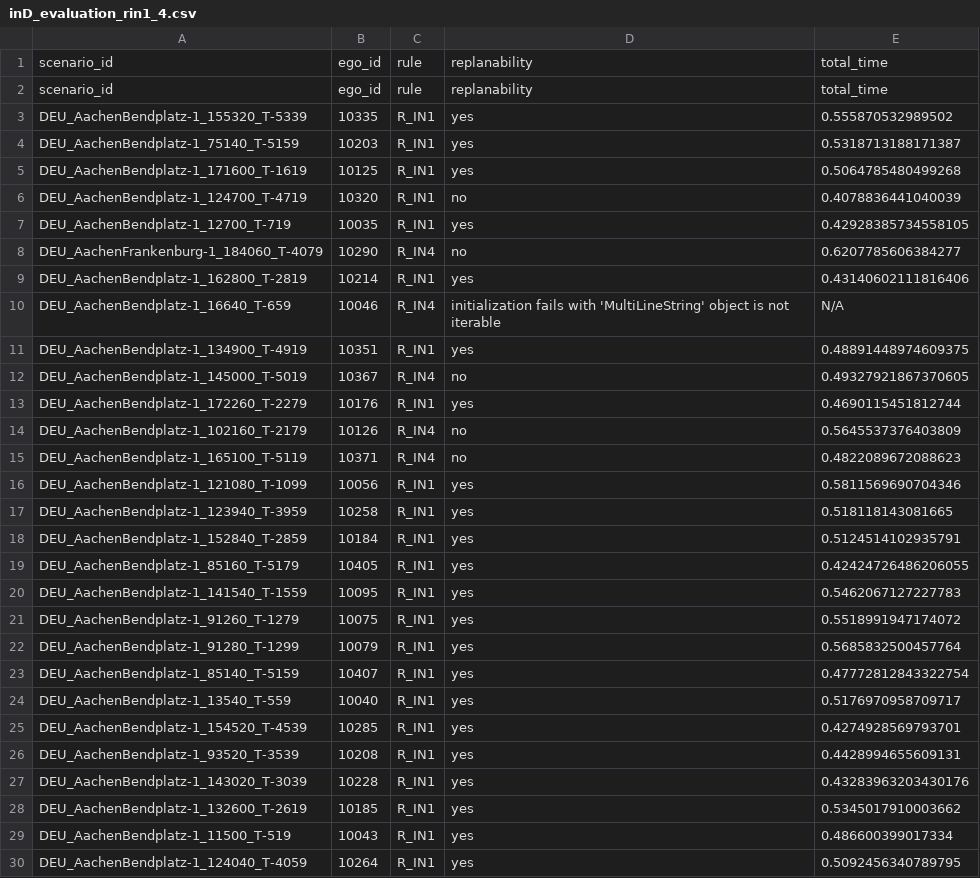
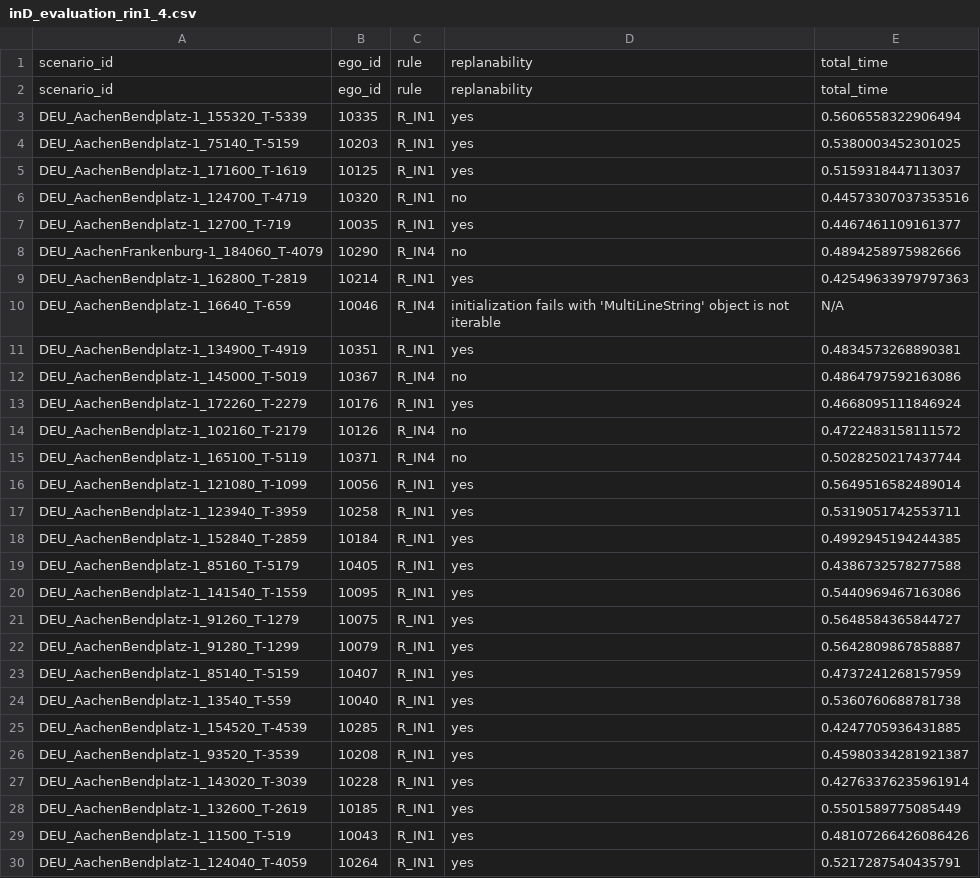
Before and after one commit to LiShuaiyi/vp-repairer, a CSV file: comparison/inD_evaluation_rin1_4.csv, drawn as a sheet; only a part is shown; the diff covers the shown part only.

Commit message:
update evalution result

```diff
--- a/comparison/inD_evaluation_rin1_4.csv
+++ b/comparison/inD_evaluation_rin1_4.csv
@@ -2,29 +2,29 @@ scenario_id,ego_id,rule,replanability,total_time
 scenario_id,ego_id,rule,replanability,total_time
-DEU_AachenBendplatz-1_155320_T-5339,10335,R_IN1,yes,0.555870532989502
-DEU_AachenBendplatz-1_75140_T-5159,10203,R_IN1,yes,0.5318713188171387
-DEU_AachenBendplatz-1_171600_T-1619,10125,R_IN1,yes,0.5064785480499268
-DEU_AachenBendplatz-1_124700_T-4719,10320,R_IN1,no,0.4078836441040039
-DEU_AachenBendplatz-1_12700_T-719,10035,R_IN1,yes,0.42928385734558105
-DEU_AachenFrankenburg-1_184060_T-4079,10290,R_IN4,no,0.6207785606384277
-DEU_AachenBendplatz-1_162800_T-2819,10214,R_IN1,yes,0.43140602111816406
+DEU_AachenBendplatz-1_155320_T-5339,10335,R_IN1,yes,0.5606558322906494
+DEU_AachenBendplatz-1_75140_T-5159,10203,R_IN1,yes,0.5380003452301025
+DEU_AachenBendplatz-1_171600_T-1619,10125,R_IN1,yes,0.5159318447113037
+DEU_AachenBendplatz-1_124700_T-4719,10320,R_IN1,no,0.44573307037353516
+DEU_AachenBendplatz-1_12700_T-719,10035,R_IN1,yes,0.4467461109161377
+DEU_AachenFrankenburg-1_184060_T-4079,10290,R_IN4,no,0.4894258975982666
+DEU_AachenBendplatz-1_162800_T-2819,10214,R_IN1,yes,0.42549633979797363
 DEU_AachenBendplatz-1_16640_T-659,10046,R_IN4,initialization fails with 'MultiLineString' object is not iterable,N/A
-DEU_AachenBendplatz-1_134900_T-4919,10351,R_IN1,yes,0.48891448974609375
-DEU_AachenBendplatz-1_145000_T-5019,10367,R_IN4,no,0.49327921867370605
-DEU_AachenBendplatz-1_172260_T-2279,10176,R_IN1,yes,0.4690115451812744
-DEU_AachenBendplatz-1_102160_T-2179,10126,R_IN4,no,0.5645537376403809
-DEU_AachenBendplatz-1_165100_T-5119,10371,R_IN4,no,0.4822089672088623
-DEU_AachenBendplatz-1_121080_T-1099,10056,R_IN1,yes,0.5811569690704346
-DEU_AachenBendplatz-1_123940_T-3959,10258,R_IN1,yes,0.518118143081665
-DEU_AachenBendplatz-1_152840_T-2859,10184,R_IN1,yes,0.5124514102935791
-DEU_AachenBendplatz-1_85160_T-5179,10405,R_IN1,yes,0.42424726486206055
-DEU_AachenBendplatz-1_141540_T-1559,10095,R_IN1,yes,0.5462067127227783
-DEU_AachenBendplatz-1_91260_T-1279,10075,R_IN1,yes,0.5518991947174072
-DEU_AachenBendplatz-1_91280_T-1299,10079,R_IN1,yes,0.5685832500457764
-DEU_AachenBendplatz-1_85140_T-5159,10407,R_IN1,yes,0.47772812843322754
-DEU_AachenBendplatz-1_13540_T-559,10040,R_IN1,yes,0.5176970958709717
-DEU_AachenBendplatz-1_154520_T-4539,10285,R_IN1,yes,0.4274928569793701
-DEU_AachenBendplatz-1_93520_T-3539,10208,R_IN1,yes,0.4428994655609131
-DEU_AachenBendplatz-1_143020_T-3039,10228,R_IN1,yes,0.43283963203430176
-DEU_AachenBendplatz-1_132600_T-2619,10185,R_IN1,yes,0.5345017910003662
-DEU_AachenBendplatz-1_11500_T-519,10043,R_IN1,yes,0.486600399017334
-DEU_AachenBendplatz-1_124040_T-4059,10264,R_IN1,yes,0.5092456340789795
+DEU_AachenBendplatz-1_134900_T-4919,10351,R_IN1,yes,0.4834573268890381
+DEU_AachenBendplatz-1_145000_T-5019,10367,R_IN4,no,0.4864797592163086
+DEU_AachenBendplatz-1_172260_T-2279,10176,R_IN1,yes,0.4668095111846924
+DEU_AachenBendplatz-1_102160_T-2179,10126,R_IN4,no,0.4722483158111572
+DEU_AachenBendplatz-1_165100_T-5119,10371,R_IN4,no,0.5028250217437744
+DEU_AachenBendplatz-1_121080_T-1099,10056,R_IN1,yes,0.5649516582489014
+DEU_AachenBendplatz-1_123940_T-3959,10258,R_IN1,yes,0.5319051742553711
+DEU_AachenBendplatz-1_152840_T-2859,10184,R_IN1,yes,0.4992945194244385
+DEU_AachenBendplatz-1_85160_T-5179,10405,R_IN1,yes,0.4386732578277588
+DEU_AachenBendplatz-1_141540_T-1559,10095,R_IN1,yes,0.5440969467163086
+DEU_AachenBendplatz-1_91260_T-1279,10075,R_IN1,yes,0.5648584365844727
+DEU_AachenBendplatz-1_91280_T-1299,10079,R_IN1,yes,0.5642809867858887
+DEU_AachenBendplatz-1_85140_T-5159,10407,R_IN1,yes,0.4737241268157959
+DEU_AachenBendplatz-1_13540_T-559,10040,R_IN1,yes,0.5360760688781738
+DEU_AachenBendplatz-1_154520_T-4539,10285,R_IN1,yes,0.4247705936431885
+DEU_AachenBendplatz-1_93520_T-3539,10208,R_IN1,yes,0.45980334281921387
+DEU_AachenBendplatz-1_143020_T-3039,10228,R_IN1,yes,0.42763376235961914
+DEU_AachenBendplatz-1_132600_T-2619,10185,R_IN1,yes,0.5501589775085449
+DEU_AachenBendplatz-1_11500_T-519,10043,R_IN1,yes,0.48107266426086426
+DEU_AachenBendplatz-1_124040_T-4059,10264,R_IN1,yes,0.5217287540435791
```
Also changed, not shown: 102 edited cells elsewhere in this file.
